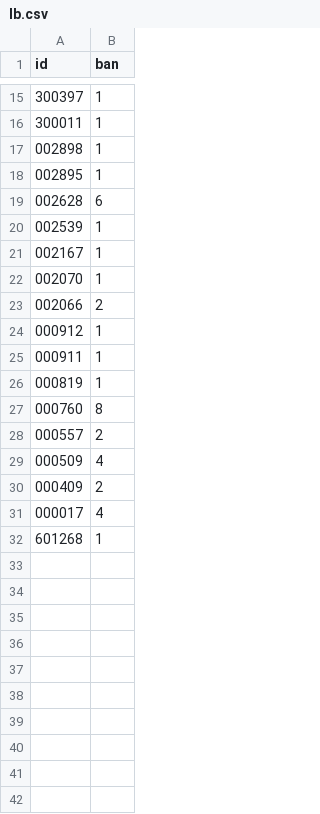
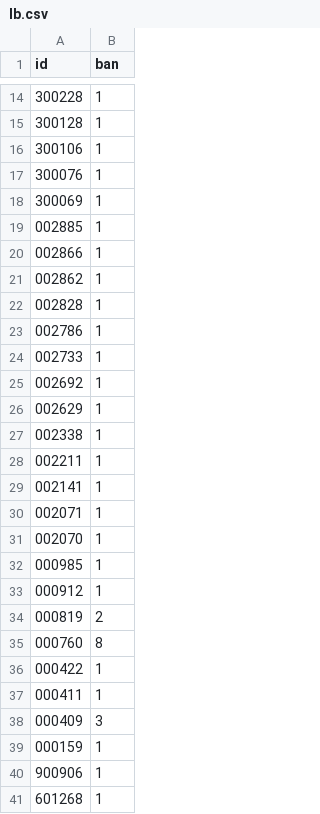
Before and after one commit to jaketanwh/gp, a CSV file: db/lb.csv, drawn as a sheet; only a part is shown, gaps mark what is left out; the diff covers the shown part only.

```diff
--- a/db/lb.csv
+++ b/db/lb.csv
@@ -15,18 +14,28 @@ id,ban
-300397,1
-300011,1
-002898,1
-002895,1
-002628,6
-002539,1
-002167,1
+300228,1
+300128,1
+300106,1
+300076,1
+300069,1
+002885,1
+002866,1
+002862,1
+002828,1
+002786,1
+002733,1
+002692,1
+002629,1
+002338,1
+002211,1
+002141,1
+002071,1
 002070,1
-002066,2
+000985,1
 000912,1
-000911,1
-000819,1
+000819,2
 000760,8
-000557,2
-000509,4
-000409,2
-000017,4
+000422,1
+000411,1
+000409,3
+000159,1
+900906,1
 601268,1
```
Also changed, not shown: 2 added rows, 3 removed rows and 7 edited cells elsewhere in this file, db/code.csv, db/pt.csv, 2 other files.
